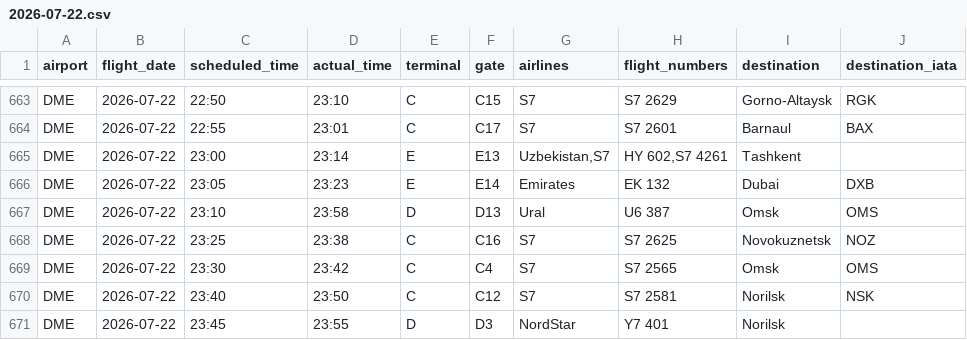
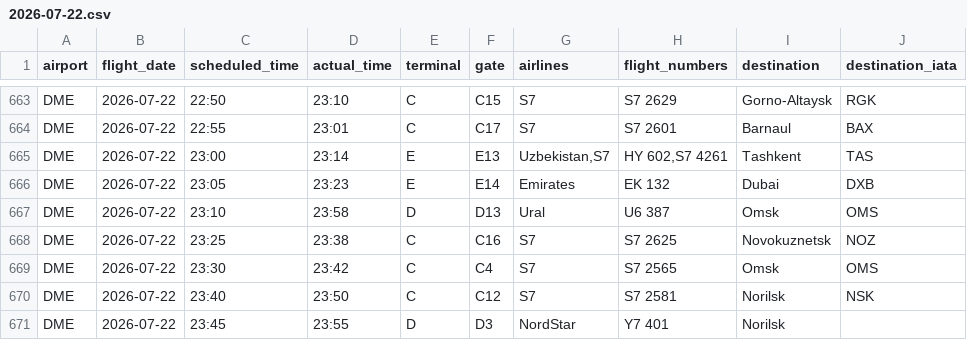
Before and after one commit to vitdmit/moscow-airports-botCLaude, a CSV file: data/daily/2026-07-22.csv, drawn as a sheet; only a part is shown, gaps mark what is left out; the diff covers the shown part only.

```diff
--- a/data/daily/2026-07-22.csv
+++ b/data/daily/2026-07-22.csv
@@ -664,3 +664,3 @@ DME,2026-07-22,22:50,23:10,C,C15,S7,S7 2629,Gorno-Altaysk,RGK
 DME,2026-07-22,22:55,23:01,C,C17,S7,S7 2601,Barnaul,BAX
-DME,2026-07-22,23:00,23:14,E,E13,"Uzbekistan,S7","HY 602,S7 4261",Tashkent,
+DME,2026-07-22,23:00,23:14,E,E13,"Uzbekistan,S7","HY 602,S7 4261",Tashkent,TAS
 DME,2026-07-22,23:05,23:23,E,E14,Emirates,EK 132,Dubai,DXB
```
Also changed, not shown: 8 edited cells elsewhere in this file, 1 other file.
